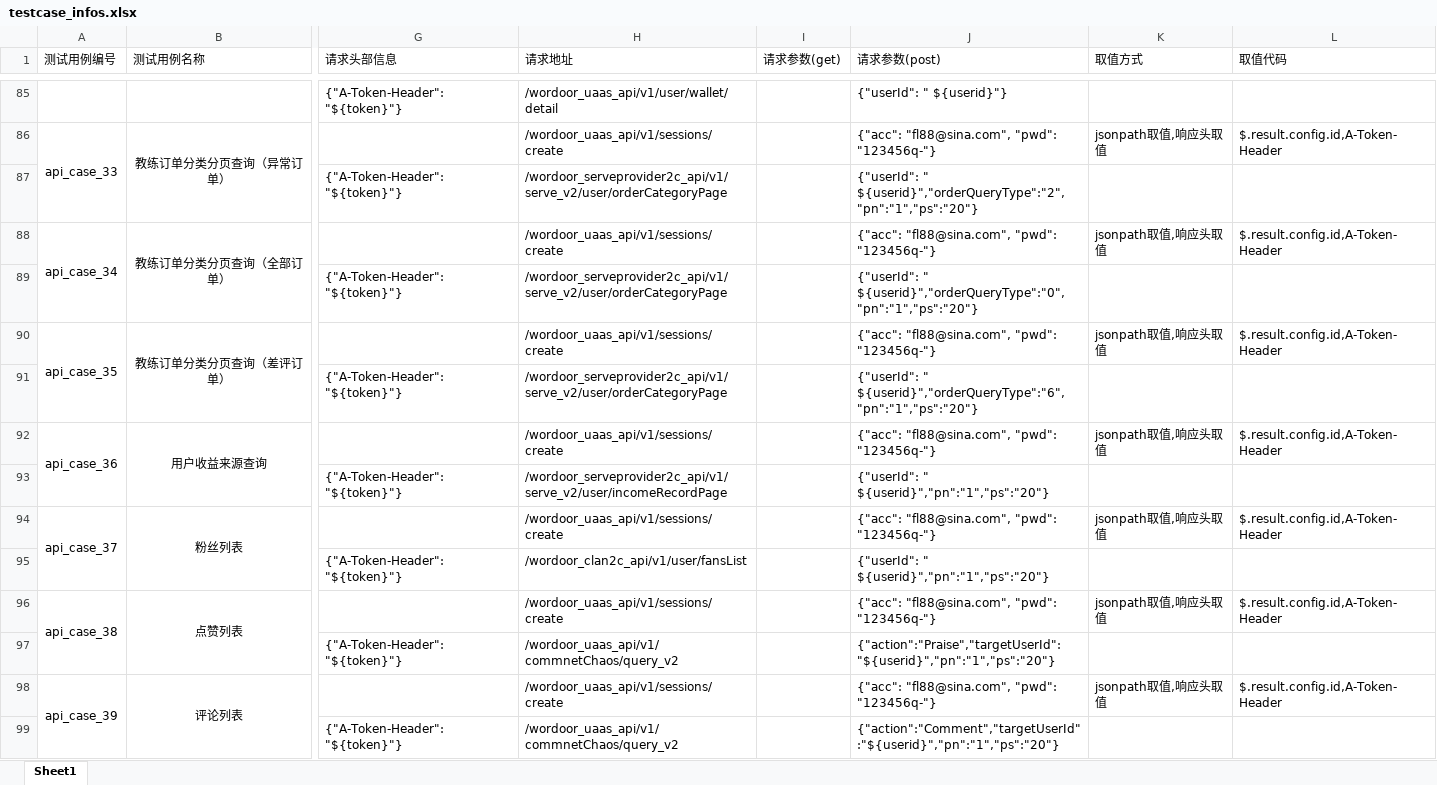
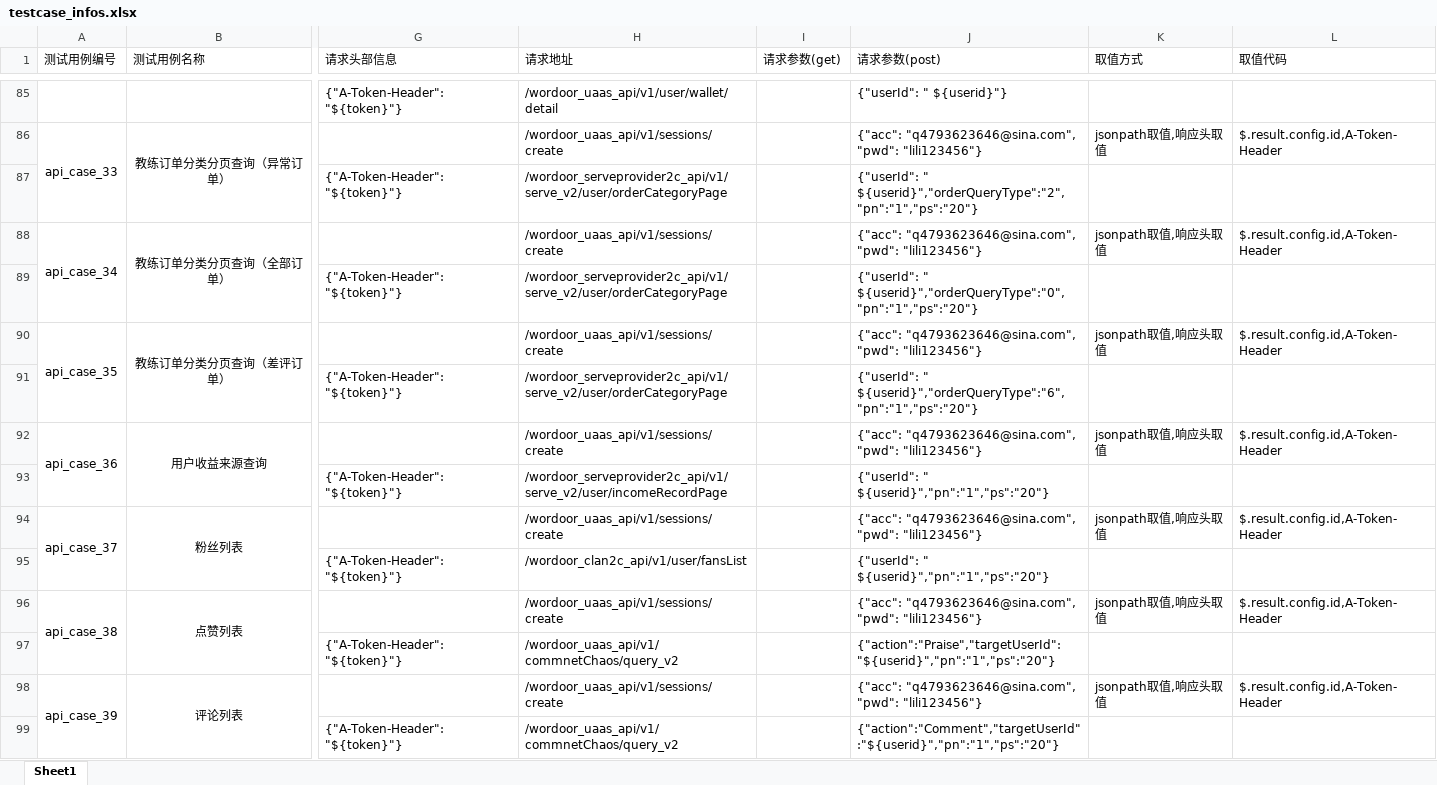
Before and after one commit to wangyubo-a/API_Test_PopOn-School_Framework, an Excel workbook: data/testcase_infos.xlsx, sheet Sheet1, drawn as a sheet; only a part is shown, gaps mark what is left out; values as stored, in another font and other column widths than the file's, no borders; the diff covers the shown part only; the diff names each change by its address in the sheet, - before the commit and + after, or states it on an @@ line.

```diff
--- a/data/testcase_infos.xlsx (sheet Sheet1)
+++ b/data/testcase_infos.xlsx (sheet Sheet1)
-J86 (请求参数(post)): {"acc": "fl88@sina.com", "pwd": "123456q-"}
+J86 (请求参数(post)): {"acc": "q4793623646@sina.com", "pwd": "lili123456"}
-J88 (请求参数(post)): {"acc": "fl88@sina.com", "pwd": "123456q-"}
+J88 (请求参数(post)): {"acc": "q4793623646@sina.com", "pwd": "lili123456"}
-J90 (请求参数(post)): {"acc": "fl88@sina.com", "pwd": "123456q-"}
+J90 (请求参数(post)): {"acc": "q4793623646@sina.com", "pwd": "lili123456"}
-J92 (请求参数(post)): {"acc": "fl88@sina.com", "pwd": "123456q-"}
+J92 (请求参数(post)): {"acc": "q4793623646@sina.com", "pwd": "lili123456"}
-J94 (请求参数(post)): {"acc": "fl88@sina.com", "pwd": "123456q-"}
+J94 (请求参数(post)): {"acc": "q4793623646@sina.com", "pwd": "lili123456"}
-J96 (请求参数(post)): {"acc": "fl88@sina.com", "pwd": "123456q-"}
+J96 (请求参数(post)): {"acc": "q4793623646@sina.com", "pwd": "lili123456"}
-J98 (请求参数(post)): {"acc": "fl88@sina.com", "pwd": "123456q-"}
+J98 (请求参数(post)): {"acc": "q4793623646@sina.com", "pwd": "lili123456"}
```
Also changed, not shown: 52 edited cells elsewhere in this sheet.
